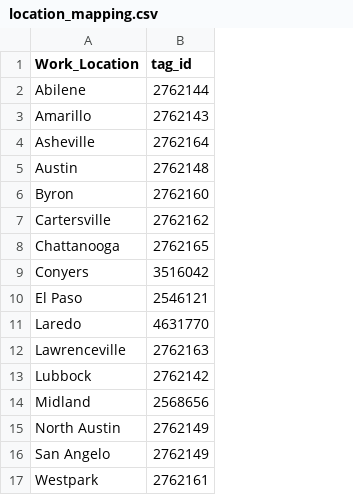
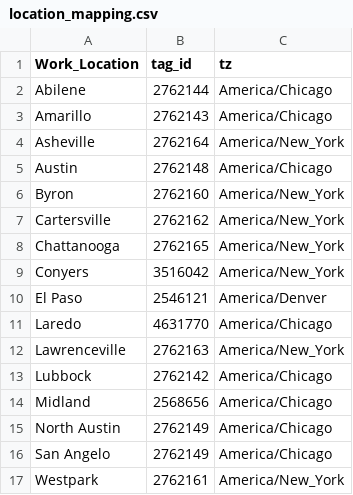
Before and after one commit to the-moot-point/samsara-customer-sync, a CSV file: data/location_mapping.csv, drawn as a sheet; the diff names each change by its address in the sheet, - before the commit and + after, or states it on an @@ line.

Commit message:
Add files via upload
Uploaded location mapping file which included time zones.

```diff
--- a/data/location_mapping.csv
+++ b/data/location_mapping.csv
+column C (tz), rows 2-17: America/Chicago | America/Chicago | America/New_York | America/Chicago | America/New_York | America/New_York | America/New_York | America/New_York | America/Denver | America/Chicago | America/New_York | America/Chicago | America/Chicago | America/Chicago | America/Chicago | America/New_York
```
